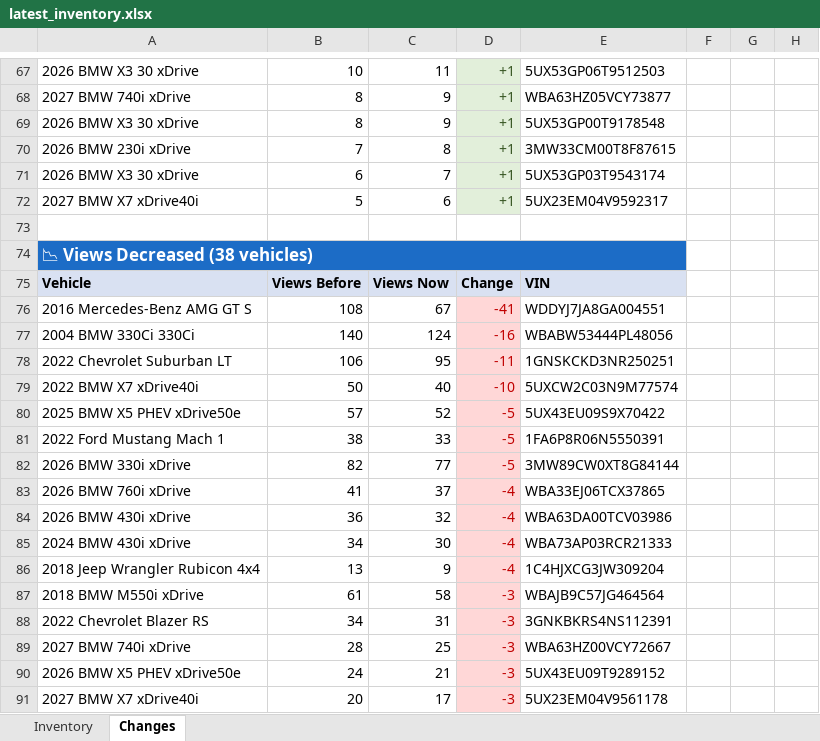
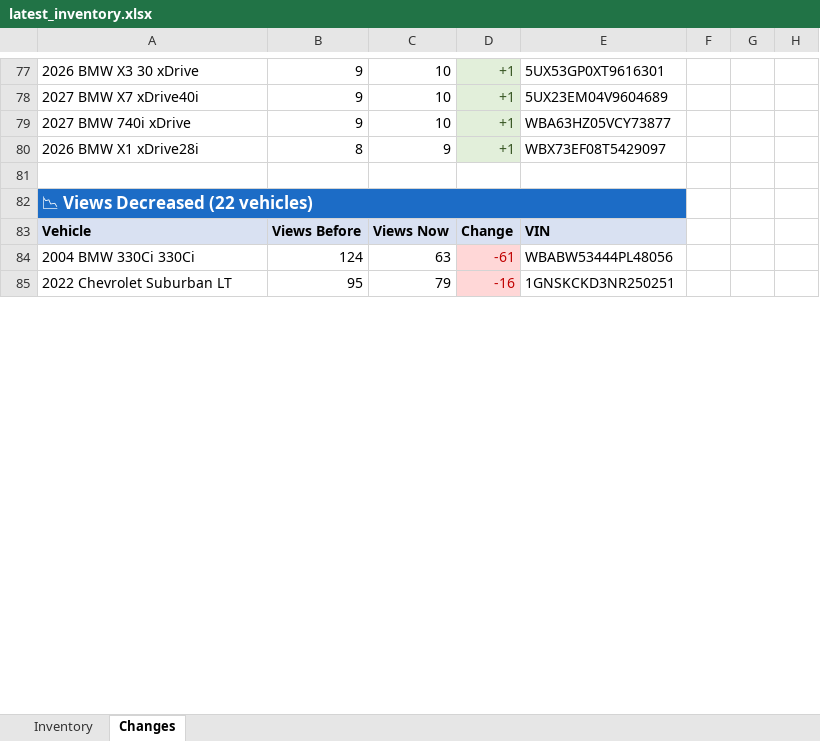
Before and after one commit to jacehoward767-eng/bmw-inventory-scraper, an Excel workbook: latest_inventory.xlsx, sheet Changes, drawn as a sheet; only a part is shown, gaps mark what is left out; values as stored, in another font and other column widths than the file's, no borders; removed rows and columns are numbered as before the commit, all else as after; the diff covers the shown part only; the diff names each change by its address in the sheet, - before the commit and + after, or states it on an @@ line.

```diff
--- a/latest_inventory.xlsx (sheet Changes)
+++ b/latest_inventory.xlsx (sheet Changes)
-B77: 10
+B77: 9
-C77: 11
+C77: 10
-E77: 5UX53GP06T9512503
+E77: 5UX53GP0XT9616301
+row 78: 2027 BMW X7 xDrive40i | 9 | 10 | +1 | 5UX23EM04V9604689
-B79: 8
+B79: 9
-C79: 9
+C79: 10
-A80: 2026 BMW X3 30 xDrive
+A80: 2026 BMW X1 xDrive28i
-E80: 5UX53GP00T9178548
+E80: WBX73EF08T5429097
-row 70: 2026 BMW 230i xDrive | 7 | 8 | +1 | 3MW33CM00T8F87615
-row 71: 2026 BMW X3 30 xDrive | 6 | 7 | +1 | 5UX53GP03T9543174
-row 72: 2027 BMW X7 xDrive40i | 5 | 6 | +1 | 5UX23EM04V9592317
-A82: 📉 Views Decreased (38 vehicles)
+A82: 📉 Views Decreased (22 vehicles)
-row 76: 2016 Mercedes-Benz AMG GT S | 108 | 67 | -41 | WDDYJ7JA8GA004551
-B84: 140
+B84: 124
-C84: 124
+C84: 63
-D84: -16
+D84: -61
-B85: 106
+B85: 95
-C85: 95
+C85: 79
-D85: -11
+D85: -16
-row 79: 2022 BMW X7 xDrive40i | 50 | 40 | -10 | 5UXCW2C03N9M77574
-row 80: 2025 BMW X5 PHEV xDrive50e | 57 | 52 | -5 | 5UX43EU09S9X70422
-row 81: 2022 Ford Mustang Mach 1 | 38 | 33 | -5 | 1FA6P8R06N5550391
-row 82: 2026 BMW 330i xDrive | 82 | 77 | -5 | 3MW89CW0XT8G84144
-row 83: 2026 BMW 760i xDrive | 41 | 37 | -4 | WBA33EJ06TCX37865
-row 84: 2026 BMW 430i xDrive | 36 | 32 | -4 | WBA63DA00TCV03986
-row 85: 2024 BMW 430i xDrive | 34 | 30 | -4 | WBA73AP03RCR21333
-row 86: 2018 Jeep Wrangler Rubicon 4x4 | 13 | 9 | -4 | 1C4HJXCG3JW309204
-row 87: 2018 BMW M550i xDrive | 61 | 58 | -3 | WBAJB9C57JG464564
-row 88: 2022 Chevrolet Blazer RS | 34 | 31 | -3 | 3GNKBKRS4NS112391
-row 89: 2027 BMW 740i xDrive | 28 | 25 | -3 | WBA63HZ00VCY72667
-row 90: 2026 BMW X5 PHEV xDrive50e | 24 | 21 | -3 | 5UX43EU09T9289152
-row 91: 2027 BMW X7 xDrive40i | 20 | 17 | -3 | 5UX23EM04V9561178
```
Also changed, not shown: 64 added rows, 56 removed rows, 53 edited cells, cell formats and merged cells elsewhere in this sheet, sheet Inventory, 2 other files.
